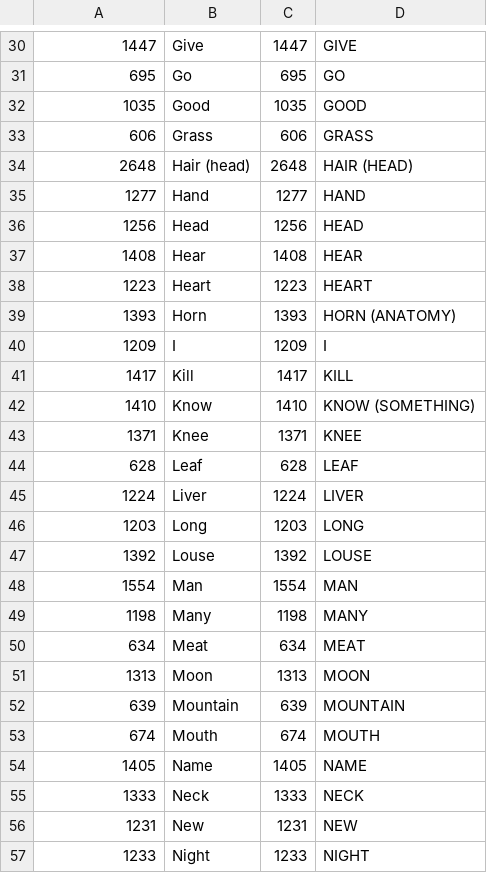
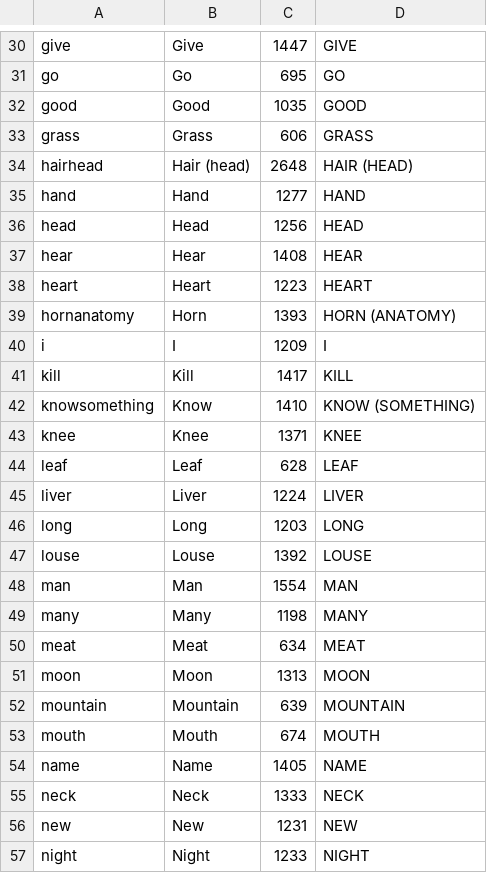
Before and after one commit to lexibank/kitchensemitic, a CSV file: cldf/parameters.csv, drawn as a sheet; only a part is shown, gaps mark what is left out; the diff covers the shown part only; the diff names each change by its address in the sheet, - before the commit and + after, or states it on an @@ line.

```diff
--- a/cldf/parameters.csv
+++ b/cldf/parameters.csv
-A30: 1447
+A30: give
-A31: 695
+A31: go
-A32: 1035
+A32: good
-A33: 606
+A33: grass
-A34: 2648
+A34: hairhead
-A35: 1277
+A35: hand
-A36: 1256
+A36: head
-A37: 1408
+A37: hear
-A38: 1223
+A38: heart
-A39: 1393
+A39: hornanatomy
-A40: 1209
+A40: i
-A41: 1417
+A41: kill
-A42: 1410
+A42: knowsomething
-A43: 1371
+A43: knee
-A44: 628
+A44: leaf
-A45: 1224
+A45: liver
-A46: 1203
+A46: long
-A47: 1392
+A47: louse
-A48: 1554
+A48: man
-A49: 1198
+A49: many
-A50: 634
+A50: meat
-A51: 1313
+A51: moon
-A52: 639
+A52: mountain
-A53: 674
+A53: mouth
-A54: 1405
+A54: name
-A55: 1333
+A55: neck
-A56: 1231
+A56: new
-A57: 1233
+A57: night
```
Also changed, not shown: 67 edited cells elsewhere in this file, cldf/languages.csv, 7 other files.
